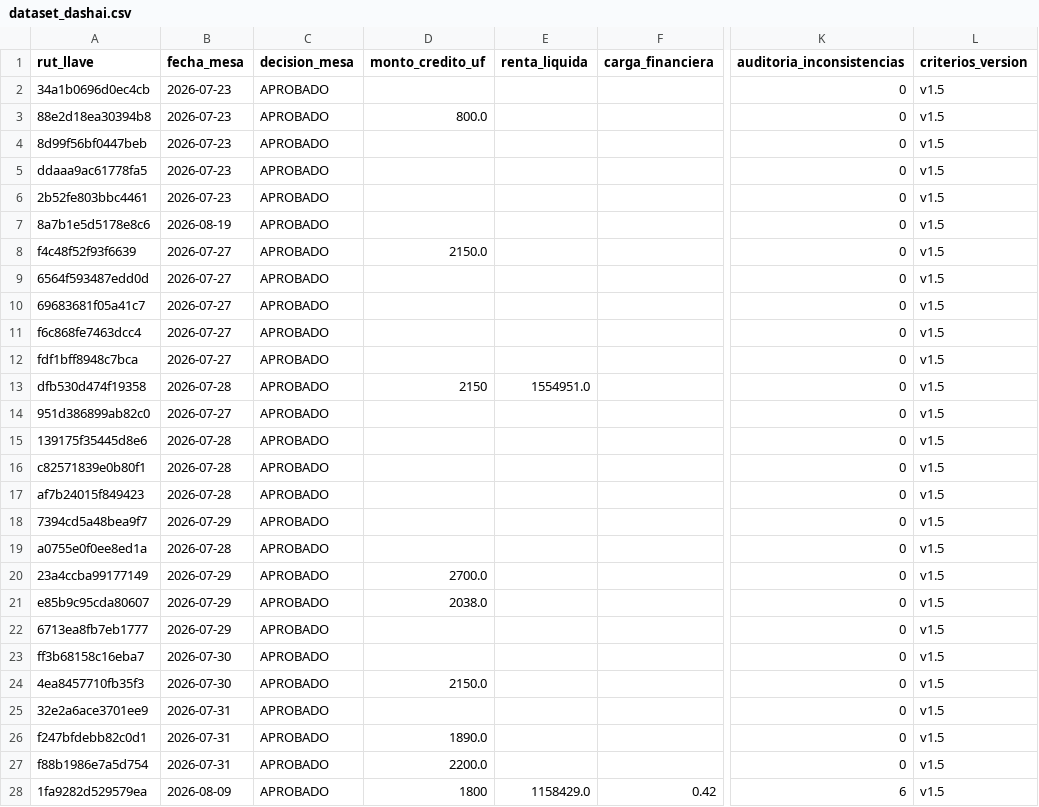
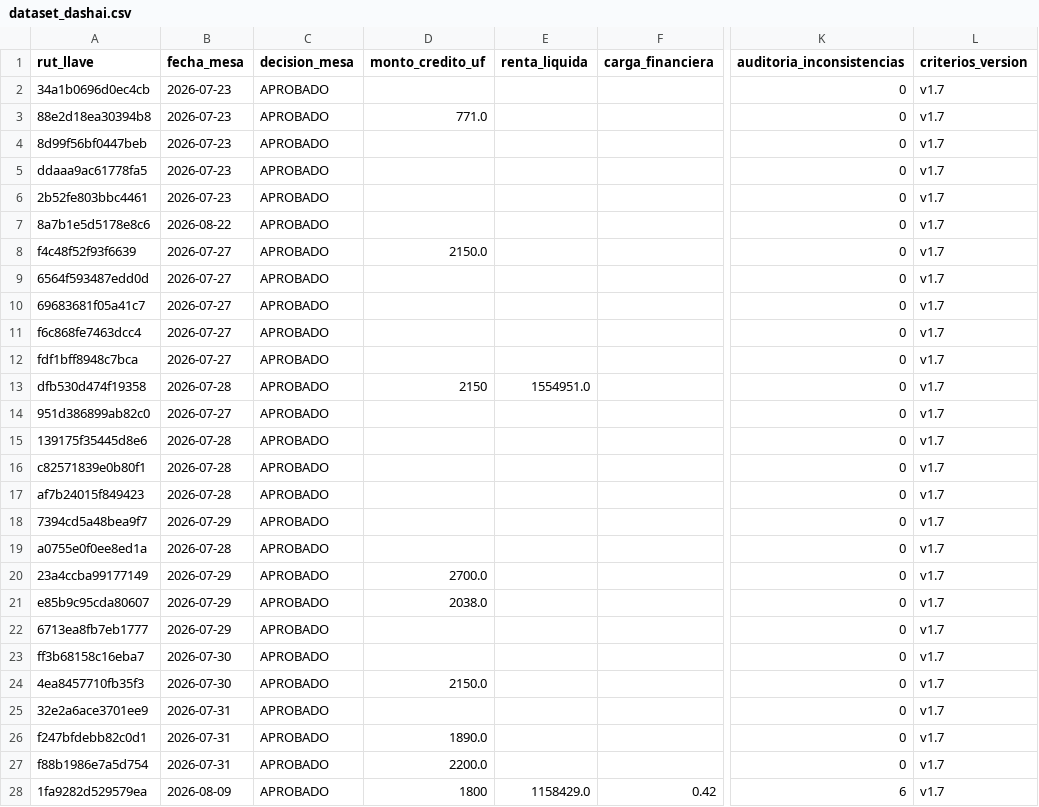
Before and after one commit to aljibedelromeralrodo-spec/gcm, a CSV file: backend/storage/boveda_dashai/dataset_dashai.csv, drawn as a sheet; only a part is shown, gaps mark what is left out; the diff covers the shown part only; the diff names each change by its address in the sheet, - before the commit and + after, or states it on an @@ line.

```diff
--- a/backend/storage/boveda_dashai/dataset_dashai.csv
+++ b/backend/storage/boveda_dashai/dataset_dashai.csv
-L2:L28 (criterios_version): v1.5
+L2:L28 (criterios_version): v1.7
-D3 (monto_credito_uf): 800.0
+D3 (monto_credito_uf): 771.0
-B7 (fecha_mesa): 2026-08-19
+B7 (fecha_mesa): 2026-08-22
```
Also changed, not shown: 1 added row and 17 edited cells elsewhere in this file, 3 other files.
